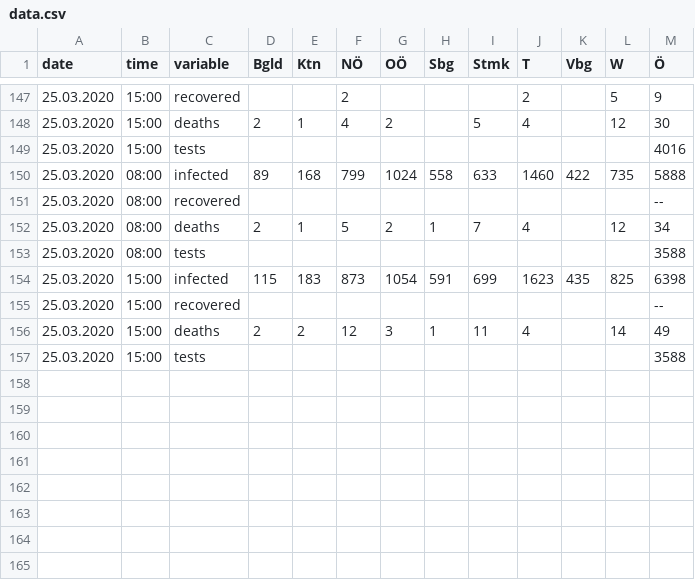
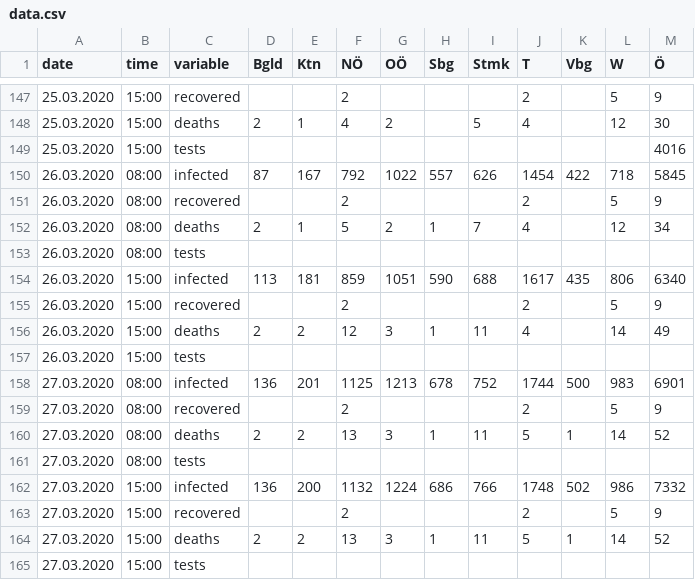
Before and after one commit to jansteinfeld/COVID-19, a CSV file: data.csv, drawn as a sheet; only a part is shown, gaps mark what is left out.

Commit message:
Update 15:00

```diff
--- a/data.csv
+++ b/data.csv
@@ -149,9 +149,17 @@ date;time;variable;Bgld;Ktn;NÖ;OÖ;Sbg;Stmk;T;Vbg;W;Ö
 25.03.2020;15:00;tests;;;;;;;;;;4016
-25.03.2020;08:00;infected;89;168;799;1024;558;633;1460;422;735;5888
-25.03.2020;08:00;recovered;;;;;;;;;;--
-25.03.2020;08:00;deaths;2;1;5;2;1;7;4;;12;34
-25.03.2020;08:00;tests;;;;;;;;;;3588
-25.03.2020;15:00;infected;115;183;873;1054;591;699;1623;435;825;6398
-25.03.2020;15:00;recovered;;;;;;;;;;--
-25.03.2020;15:00;deaths;2;2;12;3;1;11;4;;14;49
-25.03.2020;15:00;tests;;;;;;;;;;3588
+26.03.2020;08:00;infected;87;167;792;1022;557;626;1454;422;718;5845
+26.03.2020;08:00;recovered;;;2;;;;2;;5;9
+26.03.2020;08:00;deaths;2;1;5;2;1;7;4;;12;34
+26.03.2020;08:00;tests;;;;;;;;;;
+26.03.2020;15:00;infected;113;181;859;1051;590;688;1617;435;806;6340
+26.03.2020;15:00;recovered;;;2;;;;2;;5;9
+26.03.2020;15:00;deaths;2;2;12;3;1;11;4;;14;49
+26.03.2020;15:00;tests;;;;;;;;;;
+27.03.2020;08:00;infected;136;201;1125;1213;678;752;1744;500;983;6901
+27.03.2020;08:00;recovered;;;2;;;;2;;5;9
+27.03.2020;08:00;deaths;2;2;13;3;1;11;5;1;14;52
+27.03.2020;08:00;tests;;;;;;;;;;
+27.03.2020;15:00;infected;136;200;1132;1224;686;766;1748;502;986;7332
+27.03.2020;15:00;recovered;;;2;;;;2;;5;9
+27.03.2020;15:00;deaths;2;2;13;3;1;11;5;1;14;52
+27.03.2020;15:00;tests;;;;;;;;;;
```
